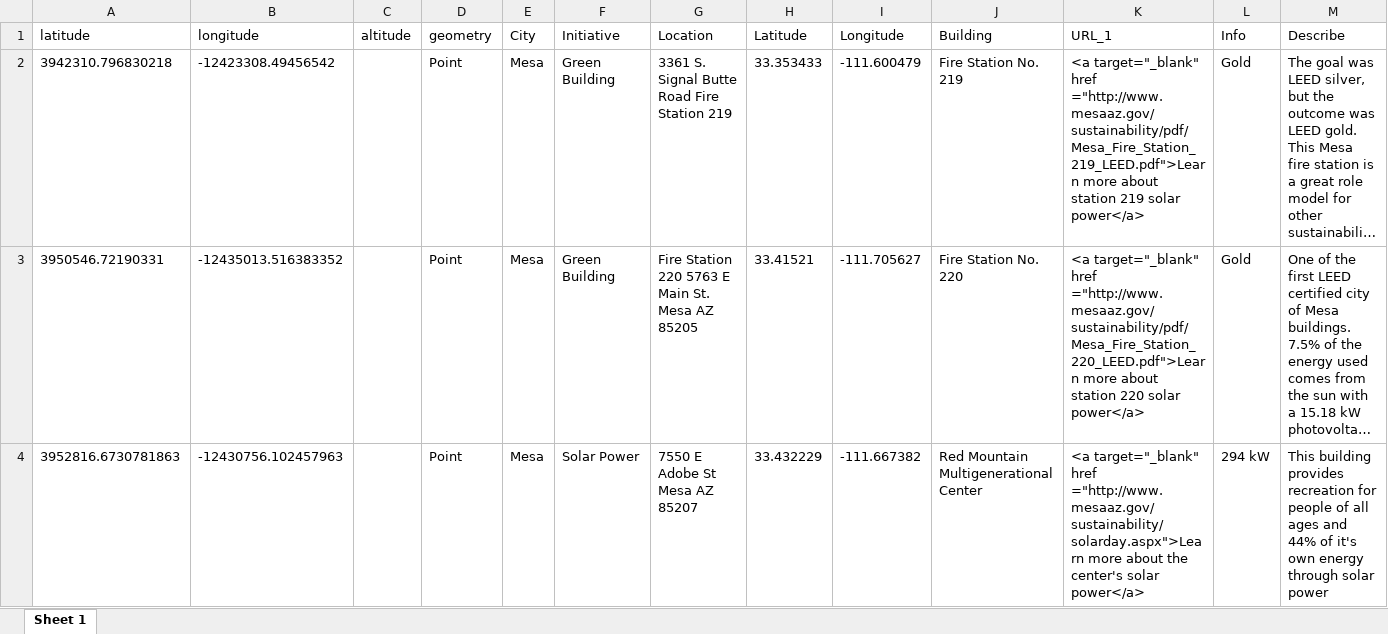
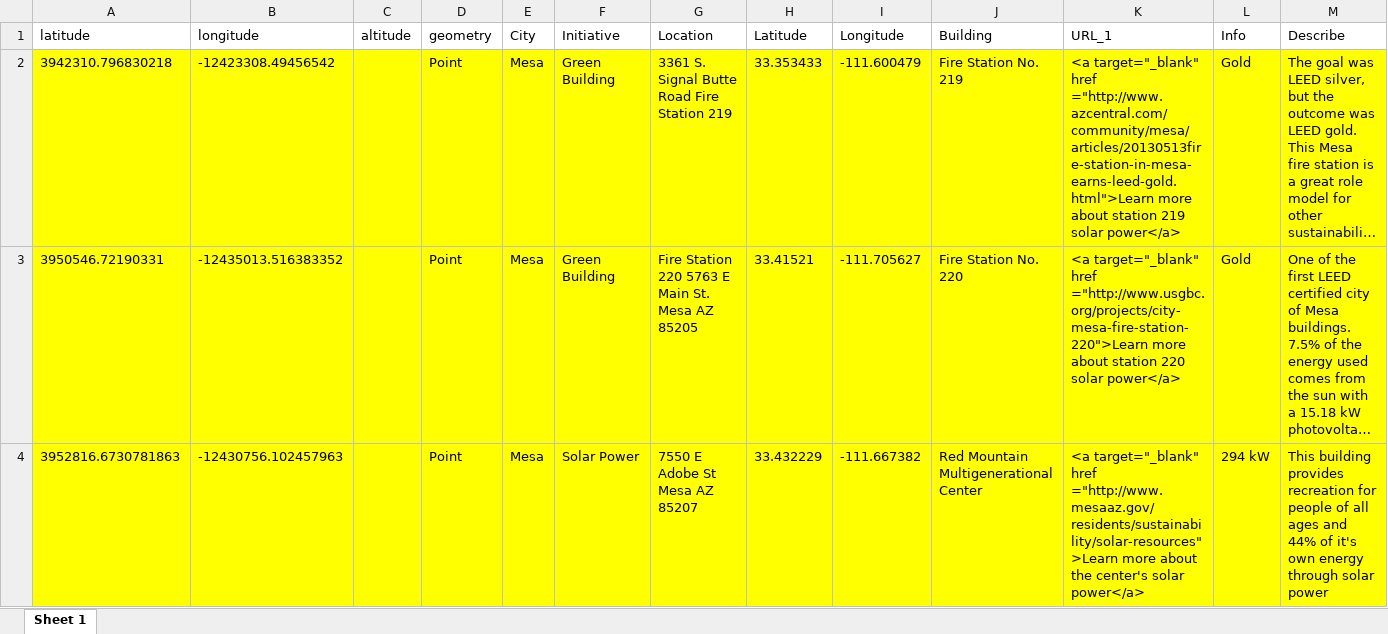
Before and after one commit to asu-ke-web-services/sustainable-cities-city-map, an Excel workbook: Spread Sheets/all-efforts.xlsx, sheet Sheet 1, drawn as a sheet; only a part is shown; long unchanged cells end in …; values as stored, in another font and other column widths than the file's, no borders; the diff covers the shown part only; the diff names each change by its address in the sheet, - before the commit and + after, or states it on an @@ line.

Commit message:
updated spreadsheet with fixed links

```diff
--- a/Spread Sheets/all-efforts.xlsx (sheet Sheet 1)
+++ b/Spread Sheets/all-efforts.xlsx (sheet Sheet 1)
-A2:M4 fill: none
+A2:M4 fill: #FFFF00
-K2 (URL_1): …target="_blank" href ="http://www.mesaaz.gov/sustainability/pdf/Mesa_Fire_Station_219_LEED.pdf">Learn more about…
+K2 (URL_1): …target="_blank" href ="http://www.azcentral.com/community/mesa/articles/20130513fire-station-in-mesa-earns-leed-gold.html">Learn more about…
-K3 (URL_1): …target="_blank" href ="http://www.mesaaz.gov/sustainability/pdf/Mesa_Fire_Station_220_LEED.pdf">Learn more about…
+K3 (URL_1): …target="_blank" href ="http://www.usgbc.org/projects/city-mesa-fire-station-220">Learn more about…
-K4 (URL_1): …target="_blank" href ="http://www.mesaaz.gov/sustainability/solarday.aspx">Learn more about…
+K4 (URL_1): …target="_blank" href ="http://www.mesaaz.gov/residents/sustainability/solar-resources">Learn more about…
```
Also changed, not shown: 3 edited cells and cell formats elsewhere in this sheet.
